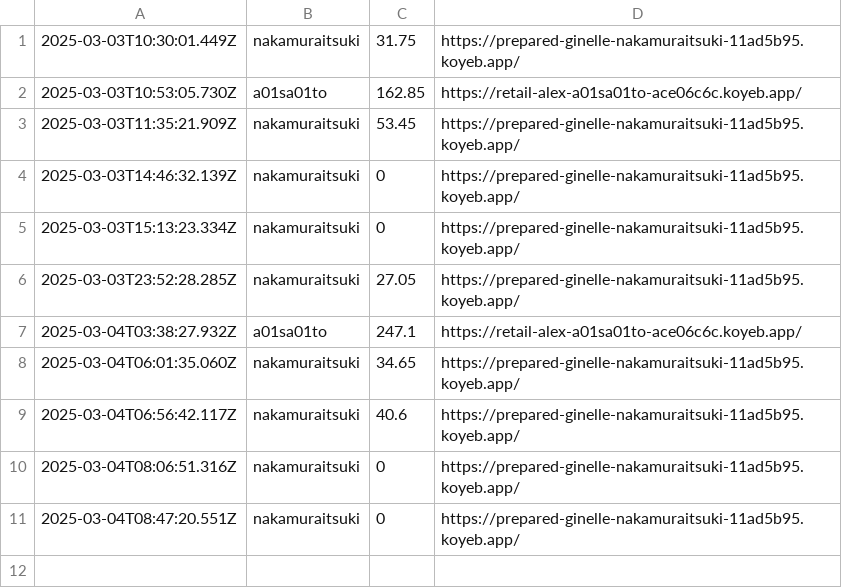
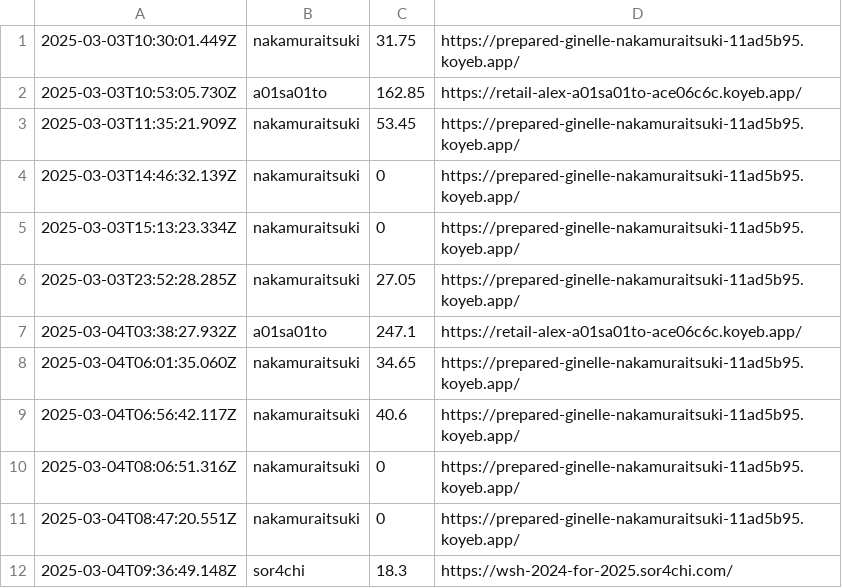
Before and after one commit to saitamau-maximum/web-speed-hackathon-2024-scoring-tool-for-2025, a CSV file: log.csv, drawn as a sheet.

```diff
--- a/log.csv
+++ b/log.csv
@@ -11 +11,2 @@
 2025-03-04T08:47:20.551Z,nakamuraitsuki,0,https://prepared-ginelle-nakamuraitsuki-11ad5b95.koyeb.app/
+2025-03-04T09:36:49.148Z,sor4chi,18.3,https://wsh-2024-for-2025.sor4chi.com/
```
Also changed, not shown: 2 other files.
